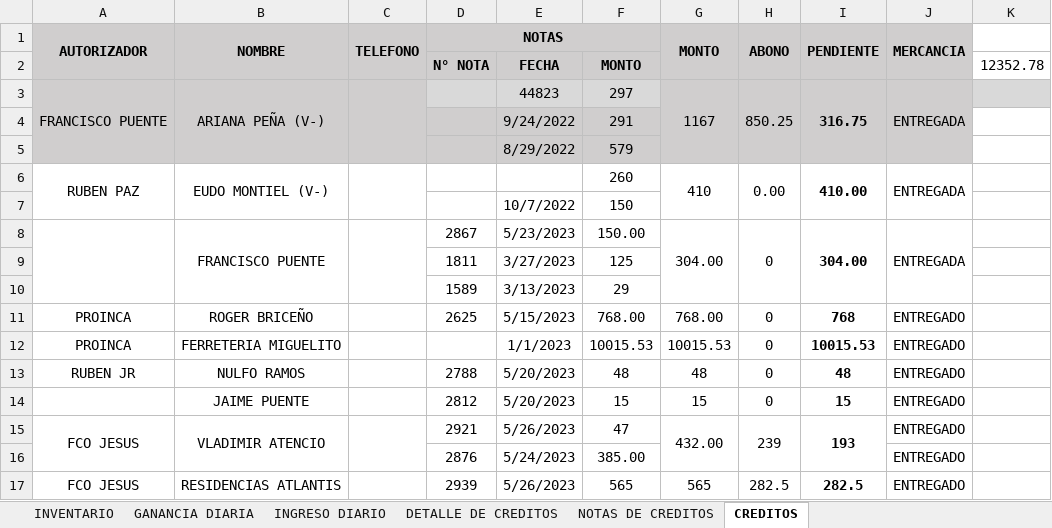
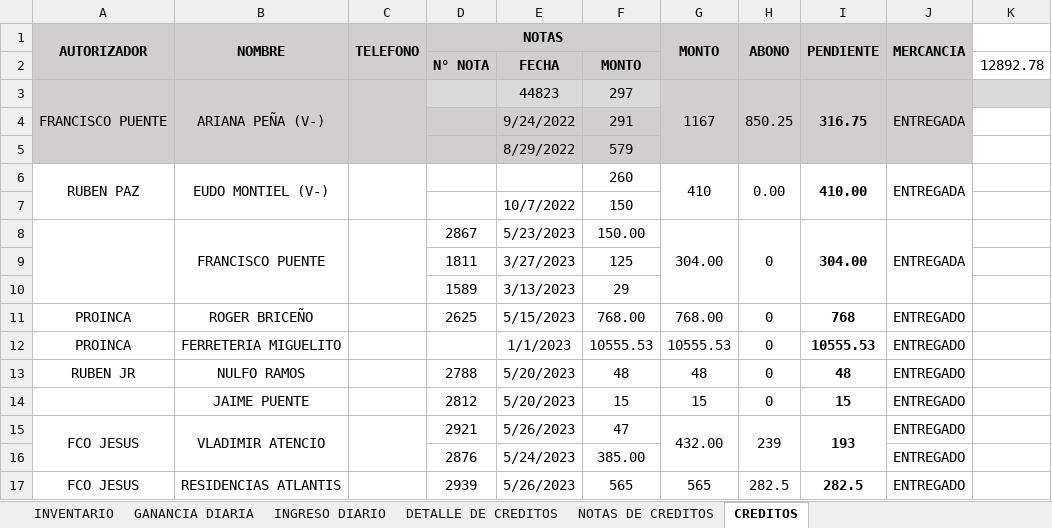
Before and after one commit to JPuente25/Proinca, an Excel workbook: LISTA DE PRODUCTOS PROINCA.xlsx, sheet CREDITOS, drawn as a sheet; values as stored, in another font and other column widths than the file's, no borders; the diff names each change by its address in the sheet, - before the commit and + after, or states it on an @@ line.

```diff
--- a/LISTA DE PRODUCTOS PROINCA.xlsx (sheet CREDITOS)
+++ b/LISTA DE PRODUCTOS PROINCA.xlsx (sheet CREDITOS)
-K2: 12352.78
+K2: 12892.78
-F12: 10015.53
+F12: 10555.53
-G12 (MONTO): 10015.53
+G12 (MONTO): 10555.53
-I12 (PENDIENTE): 10015.53
+I12 (PENDIENTE): 10555.53
```
Also changed, not shown: sheet GANANCIA DIARIA, sheet INGRESO DIARIO.
